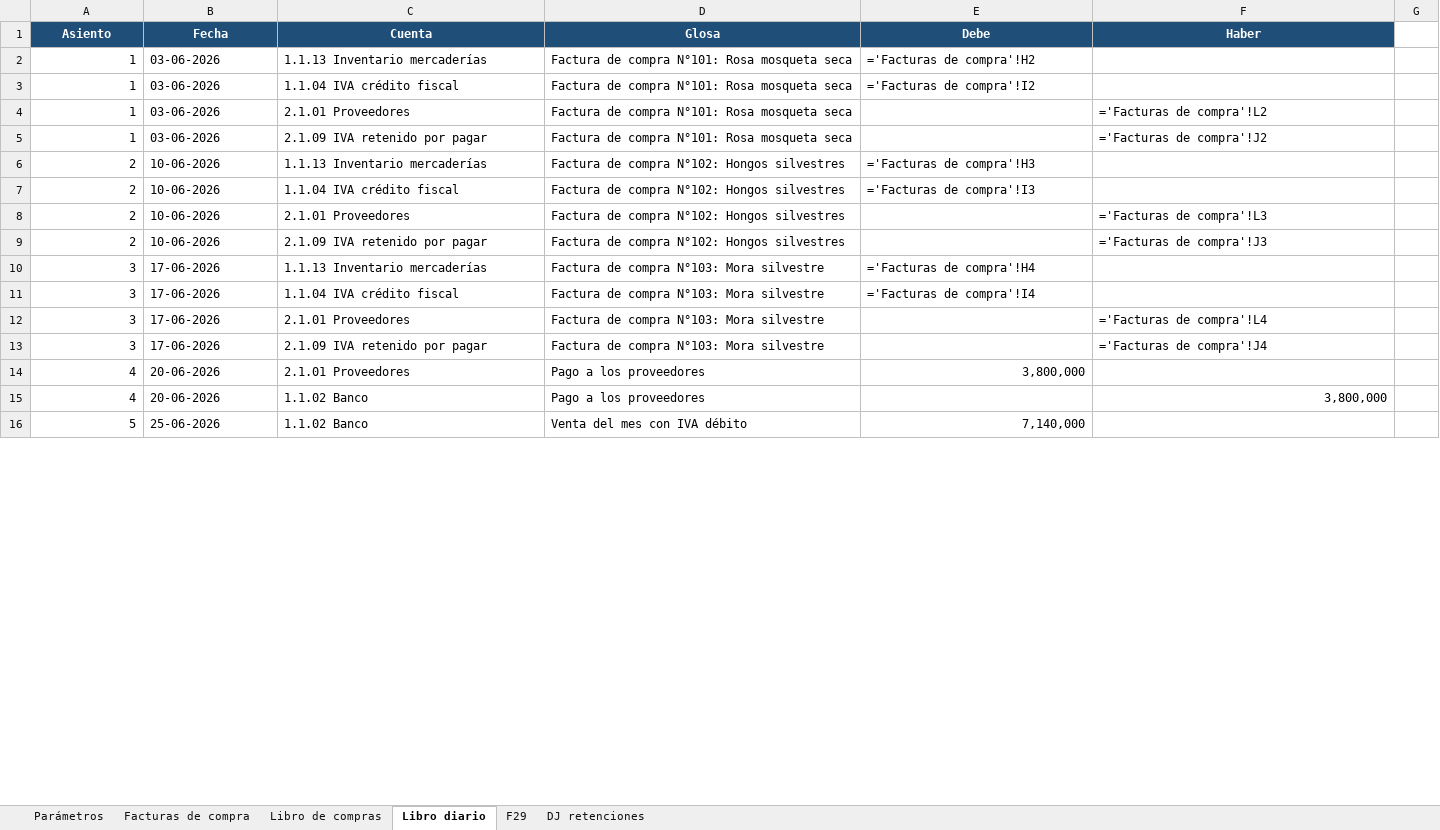
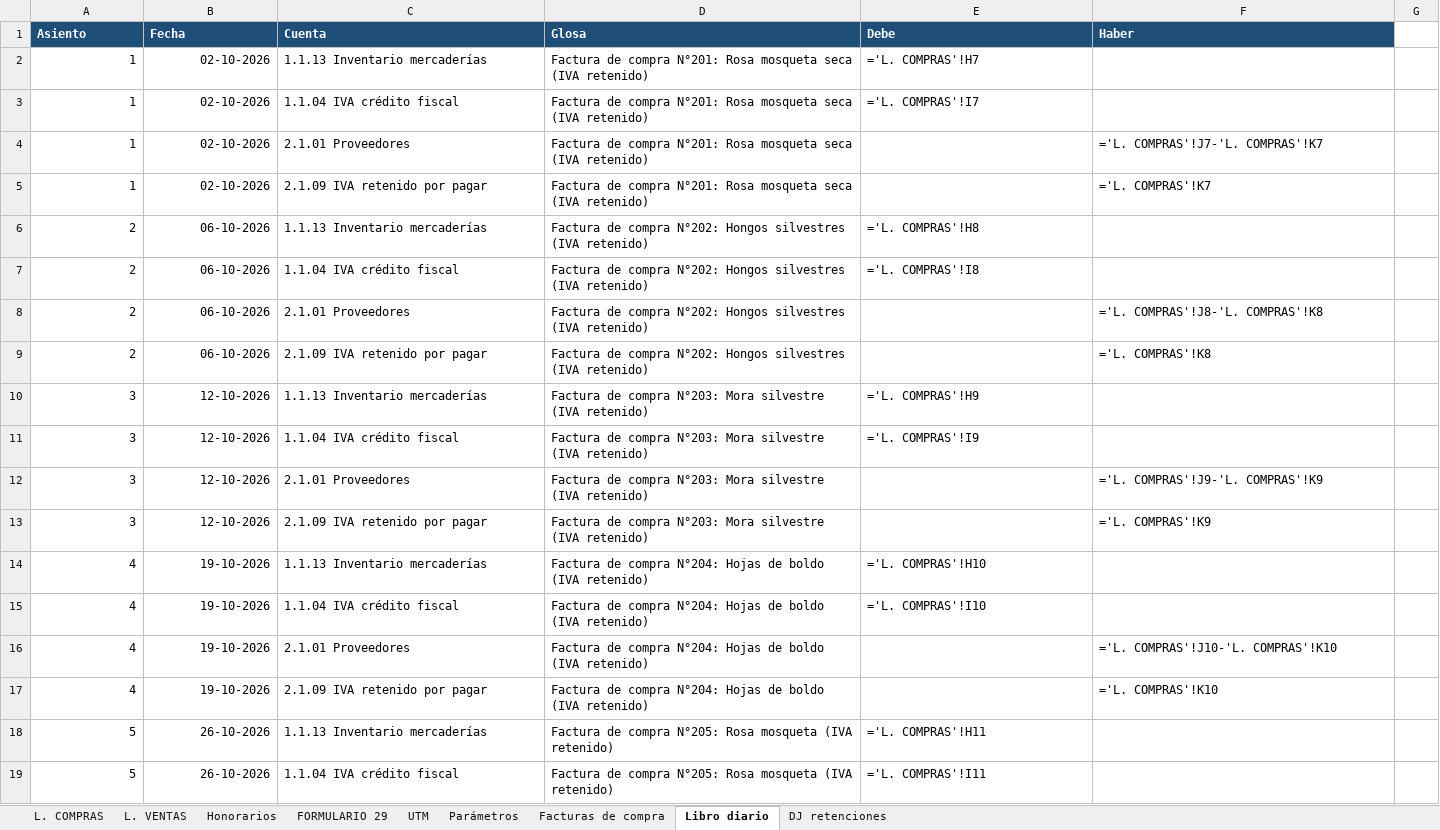
Before and after one commit to JoakoVRD-Designer/contabilidad, an Excel workbook: trabajo_juan_castillo/cambio_sujeto_silvestres.xlsx, sheet Libro diario, drawn as a sheet; only a part is shown; values as stored, in another font and other column widths than the file's, no borders; formulas without a stored value are shown as written; addresses are those after the commit; the diff covers the shown part only; the diff names each change by its address in the sheet, - before the commit and + after, or states it on an @@ line.

```diff
--- a/trabajo_juan_castillo/cambio_sujeto_silvestres.xlsx (sheet Libro diario)
+++ b/trabajo_juan_castillo/cambio_sujeto_silvestres.xlsx (sheet Libro diario)
-sheet tab: Libro de compras
+sheet tab: Honorarios
-sheet tab: F29
+sheet tab: UTM
+sheet tab: L. COMPRAS
+sheet tab: L. VENTAS
+sheet tab: FORMULARIO 29
@@ sheet tab order changed: L. COMPRAS | L. VENTAS | Honorarios | FORMULARIO 29 | UTM | Parámetros | Facturas de compra | Libro diario | DJ retenciones @@
-A1:F1 alignment: center
+A1:F1 alignment: left
-B2:B5 (Fecha): 03-06-2026
+B2:B5 (Fecha): 02-10-2026
-D2:D5 (Glosa): …de compra N°101: Rosa mosqueta seca
+D2:D5 (Glosa): …de compra N°201: Rosa mosqueta seca (IVA retenido)
-E2 (Debe): ='Facturas de compra'!H2
+E2 (Debe): ='L. COMPRAS'!H7
-E3 (Debe): ='Facturas de compra'!I2
+E3 (Debe): ='L. COMPRAS'!I7
-F4 (Haber): ='Facturas de compra'!L2
+F4 (Haber): ='L. COMPRAS'!J7-'L. COMPRAS'!K7
-F5 (Haber): ='Facturas de compra'!J2
+F5 (Haber): ='L. COMPRAS'!K7
-B6:B9 (Fecha): 10-06-2026
+B6:B9 (Fecha): 06-10-2026
-D6:D9 (Glosa): …de compra N°102: Hongos silvestres
+D6:D9 (Glosa): …de compra N°202: Hongos silvestres (IVA retenido)
-E6 (Debe): ='Facturas de compra'!H3
+E6 (Debe): ='L. COMPRAS'!H8
-E7 (Debe): ='Facturas de compra'!I3
+E7 (Debe): ='L. COMPRAS'!I8
-F8 (Haber): ='Facturas de compra'!L3
+F8 (Haber): ='L. COMPRAS'!J8-'L. COMPRAS'!K8
-F9 (Haber): ='Facturas de compra'!J3
+F9 (Haber): ='L. COMPRAS'!K8
-B10:B13 (Fecha): 17-06-2026
+B10:B13 (Fecha): 12-10-2026
-D10:D13 (Glosa): …de compra N°103: Mora silvestre
+D10:D13 (Glosa): …de compra N°203: Mora silvestre (IVA retenido)
-E10 (Debe): ='Facturas de compra'!H4
+E10 (Debe): ='L. COMPRAS'!H9
-E11 (Debe): ='Facturas de compra'!I4
+E11 (Debe): ='L. COMPRAS'!I9
-F12 (Haber): ='Facturas de compra'!L4
+F12 (Haber): ='L. COMPRAS'!J9-'L. COMPRAS'!K9
-F13 (Haber): ='Facturas de compra'!J4
+F13 (Haber): ='L. COMPRAS'!K9
+row 14: 4 | 19-10-2026 | 1.1.13 Inventario mercaderías | Factura de compra N°204: Hojas de boldo (IVA retenido) | ='L. COMPRAS'!H10
+row 15: 4 | 19-10-2026 | 1.1.04 IVA crédito fiscal | Factura de compra N°204: Hojas de boldo (IVA retenido) | ='L. COMPRAS'!I10
-B16:B17 (Fecha): 20-06-2026
+B16:B17 (Fecha): 19-10-2026
-D16:D17 (Glosa): Pago a los proveedores
+D16:D17 (Glosa): Factura de compra N°204: Hojas de boldo (IVA retenido)
-E16 (Debe): 3,800,000
+E16 (Debe): (empty)
-F16 (Haber): (empty)
+F16 (Haber): ='L. COMPRAS'!J10-'L. COMPRAS'!K10
-C17 (Cuenta): 1.1.02 Banco
+C17 (Cuenta): 2.1.09 IVA retenido por pagar
-F17 (Haber): 3,800,000
+F17 (Haber): ='L. COMPRAS'!K10
+row 18: 5 | 26-10-2026 | 1.1.13 Inventario mercaderías | Factura de compra N°205: Rosa mosqueta (IVA retenido) | ='L. COMPRAS'!H11
-B19 (Fecha): 25-06-2026
+B19 (Fecha): 26-10-2026
-C19 (Cuenta): 1.1.02 Banco
+C19 (Cuenta): 1.1.04 IVA crédito fiscal
-D19 (Glosa): Venta del mes con IVA débito
+D19 (Glosa): Factura de compra N°205: Rosa mosqueta (IVA retenido)
-E19 (Debe): 7,140,000
+E19 (Debe): ='L. COMPRAS'!I11
```
Also changed, not shown: 21 added rows, 4 removed rows and 23 edited cells elsewhere in this sheet, sheet Facturas de compra, sheet UTM, sheet Honorarios, sheet DJ retenciones, sheet Parámetros, 8 other files.
